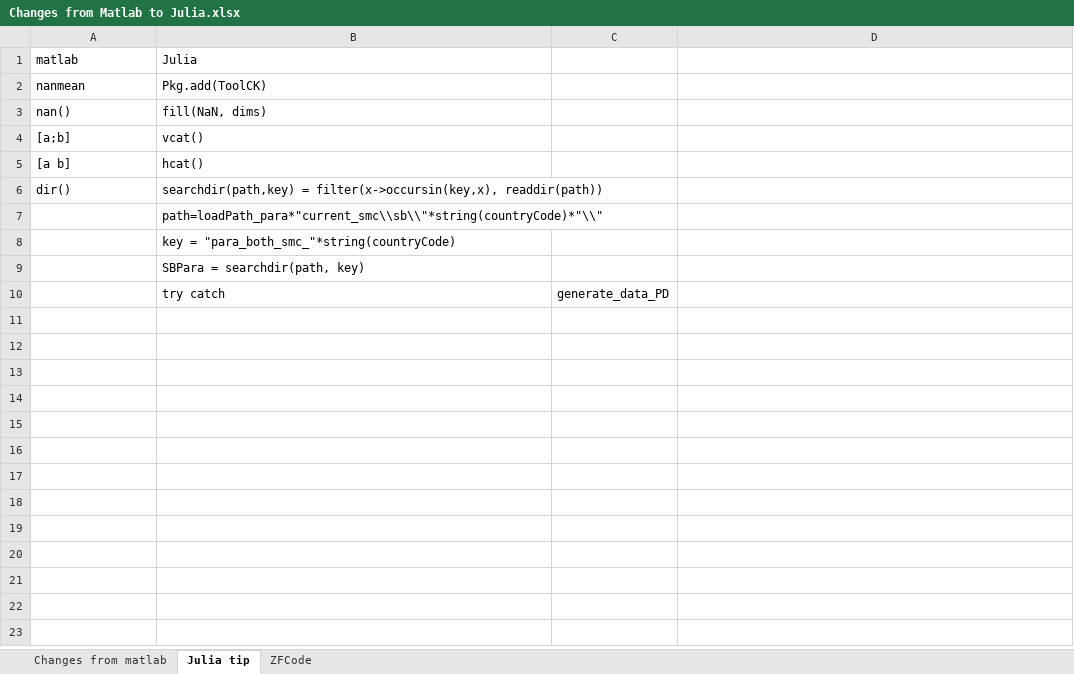
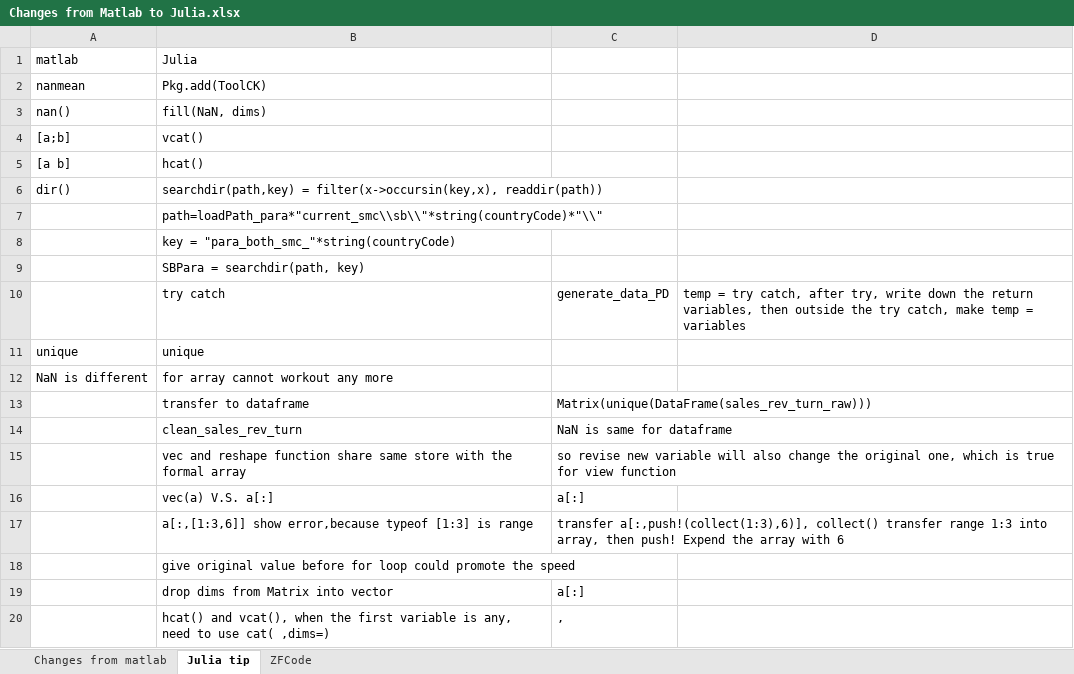
Before and after one commit to Cannaxuan/Validus, an Excel workbook: Changes from Matlab to Julia.xlsx, sheet Julia tip, drawn as a sheet; values as stored, in another font and other column widths than the file's, no borders; the diff names each change by its address in the sheet, - before the commit and + after, or states it on an @@ line.

```diff
--- a/Changes from Matlab to Julia.xlsx (sheet Julia tip)
+++ b/Changes from Matlab to Julia.xlsx (sheet Julia tip)
-D10: (empty)
+D10: temp = try catch, after try, write down the return variables, then outside the try catch, make temp = variables
+row 11: unique | unique
+row 12: NaN is different | for array cannot workout any more
+row 13:  | transfer to dataframe | Matrix(unique(DataFrame(sales_rev_turn_raw)))
+row 14:  | clean_sales_rev_turn | NaN is same for dataframe
+row 15:  | vec and reshape function share same store with the formal array | so revise new variable will also change the original one, which is true for view function
+row 16:  | vec(a) V.S. a[:] | a[:]
+row 17:  | a[:,[1:3,6]] show error,because typeof [1:3] is range | transfer a[:,push!(collect(1:3),6)], collect() transfer range 1:3 into array, then push! Expend the array with 6
+row 18:  | give original value before for loop could promote the speed
+row 19:  | drop dims from Matrix into vector | a[:]
+row 20:  | hcat() and vcat(), when the first variable is any, need to use cat( ,dims=) | ,
```
Also changed, not shown: sheet ZFCode, 2 other files.
